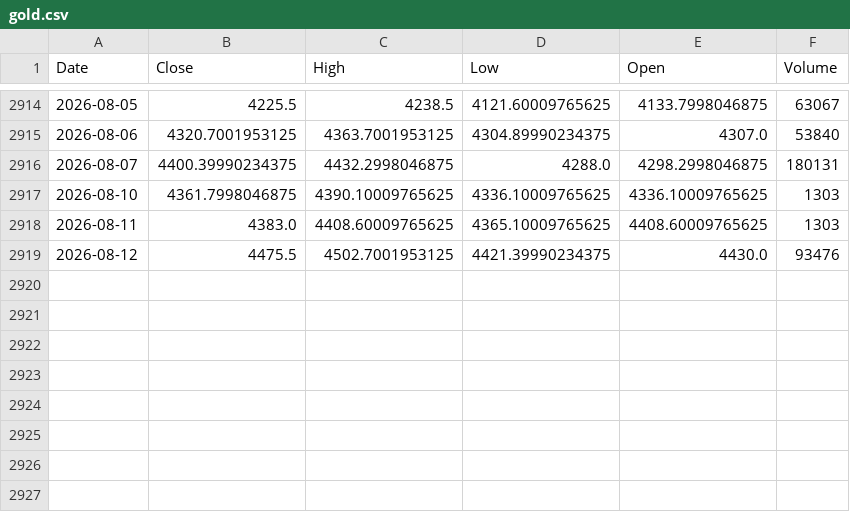
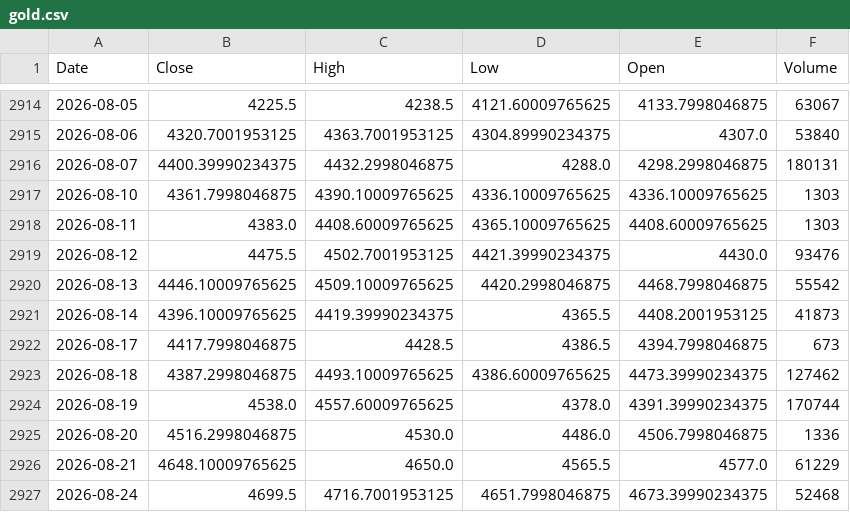
Before and after one commit to monisoft7/AurumAI, a CSV file: data/history/gold/gold.csv, drawn as a sheet; only a part is shown, gaps mark what is left out.

```diff
--- a/data/history/gold/gold.csv
+++ b/data/history/gold/gold.csv
@@ -2919 +2919,9 @@ Date,Close,High,Low,Open,Volume
 2026-08-12,4475.5,4502.7001953125,4421.39990234375,4430.0,93476
+2026-08-13,4446.10009765625,4509.10009765625,4420.2998046875,4468.7998046875,55542
+2026-08-14,4396.10009765625,4419.39990234375,4365.5,4408.2001953125,41873
+2026-08-17,4417.7998046875,4428.5,4386.5,4394.7998046875,673
+2026-08-18,4387.2998046875,4493.10009765625,4386.60009765625,4473.39990234375,127462
+2026-08-19,4538.0,4557.60009765625,4378.0,4391.39990234375,170744
+2026-08-20,4516.2998046875,4530.0,4486.0,4506.7998046875,1336
+2026-08-21,4648.10009765625,4650.0,4565.5,4577.0,61229
+2026-08-24,4699.5,4716.7001953125,4651.7998046875,4673.39990234375,52468
```
Also changed, not shown: data/calendar/cpi_releases.csv, data/economic/CPIAUCSL.csv, 30 other files.
